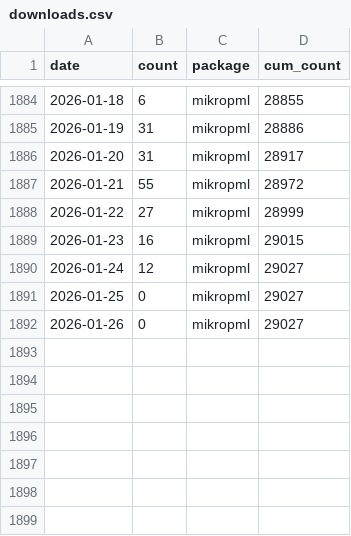
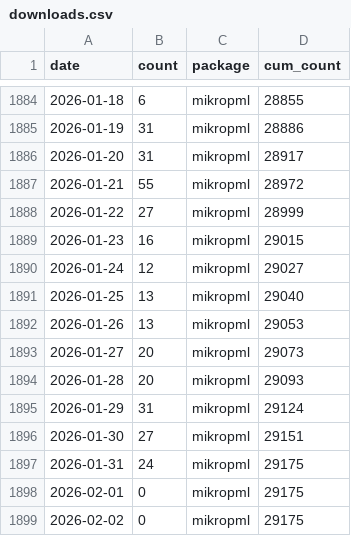
Before and after one commit to kelly-sovacool/pkg-downloads, a CSV file: data/downloads.csv, drawn as a sheet; only a part is shown, gaps mark what is left out.

```diff
--- a/data/downloads.csv
+++ b/data/downloads.csv
@@ -1890,3 +1890,10 @@ date,count,package,cum_count
 2026-01-24,12,mikropml,29027
-2026-01-25,0,mikropml,29027
-2026-01-26,0,mikropml,29027
+2026-01-25,13,mikropml,29040
+2026-01-26,13,mikropml,29053
+2026-01-27,20,mikropml,29073
+2026-01-28,20,mikropml,29093
+2026-01-29,31,mikropml,29124
+2026-01-30,27,mikropml,29151
+2026-01-31,24,mikropml,29175
+2026-02-01,0,mikropml,29175
+2026-02-02,0,mikropml,29175
```
Also changed, not shown: 3 other files.
